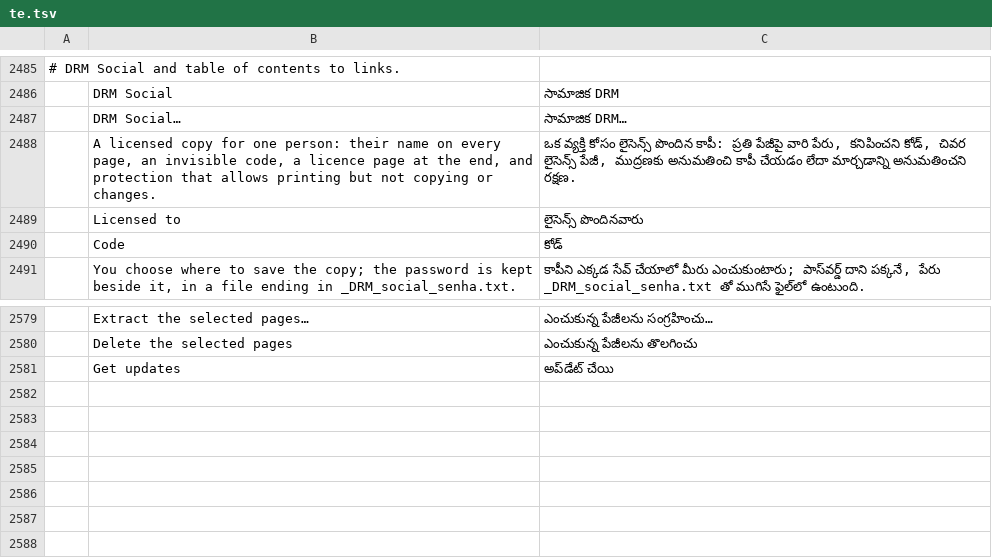
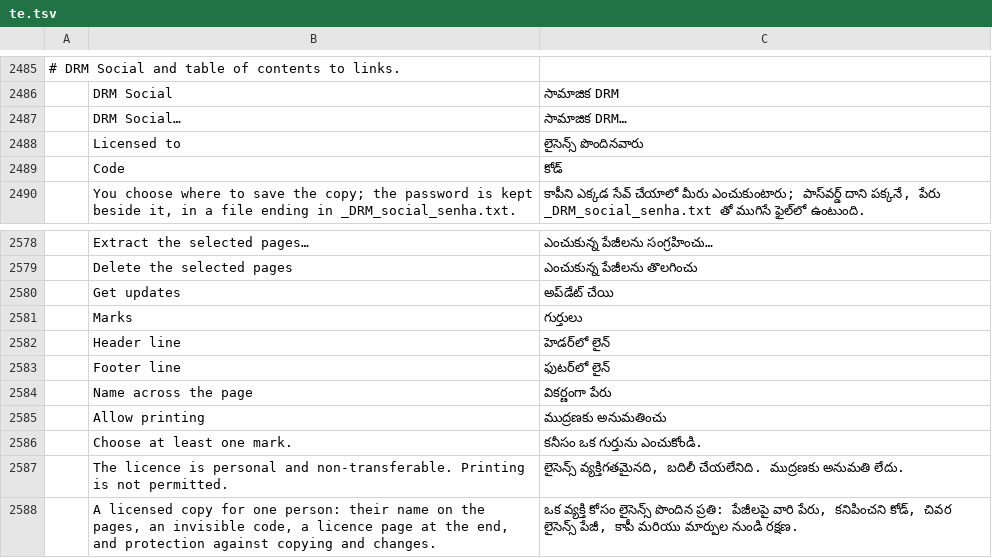
Before and after one commit to contato846/pdfcraft, a TSV file: crates/ui-egui/src/i18n/te.tsv, drawn as a sheet; only a part is shown, gaps mark what is left out; removed rows and columns are numbered as before the commit, all else as after; the diff names each change by its address in the sheet, - before the commit and + after, or states it on an @@ line.

```diff
--- a/crates/ui-egui/src/i18n/te.tsv
+++ b/crates/ui-egui/src/i18n/te.tsv
-row 2488:  | A licensed copy for one person: their name on every page, an invisible code, a licence page at the end, and protection that allows printing but not copying or changes. | ఒక వ్యక్తి కోసం లైసెన్స్ పొందిన కాపీ: ప్రతి పేజీపై వారి పేరు, కనిపించని కోడ్, చివర లైసెన్స్ పేజీ, ముద్రణకు అనుమతించి కాపీ చేయడం లేదా మార్చడాన్ని అనుమతించని రక్షణ.
+row 2581:  | Marks | గుర్తులు
+row 2582:  | Header line | హెడర్‌లో లైన్
+row 2583:  | Footer line | ఫుటర్‌లో లైన్
+row 2584:  | Name across the page | వికర్ణంగా పేరు
+row 2585:  | Allow printing | ముద్రణకు అనుమతించు
+row 2586:  | Choose at least one mark. | కనీసం ఒక గుర్తును ఎంచుకోండి.
+row 2587:  | The licence is personal and non-transferable. Printing is not permitted. | లైసెన్స్ వ్యక్తిగతమైనది, బదిలీ చేయలేనిది. ముద్రణకు అనుమతి లేదు.
+row 2588:  | A licensed copy for one person: their name on the pages, an invisible code, a licence page at the end, and protection against copying and changes. | ఒక వ్యక్తి కోసం లైసెన్స్ పొందిన ప్రతి: పేజీలపై వారి పేరు, కనిపించని కోడ్, చివర లైసెన్స్ పేజీ, కాపీ మరియు మార్పుల నుండి రక్షణ.
```
Also changed, not shown: crates/ui-egui/src/i18n/bg.tsv, crates/ui-egui/src/i18n/el.tsv, 21 other files.
